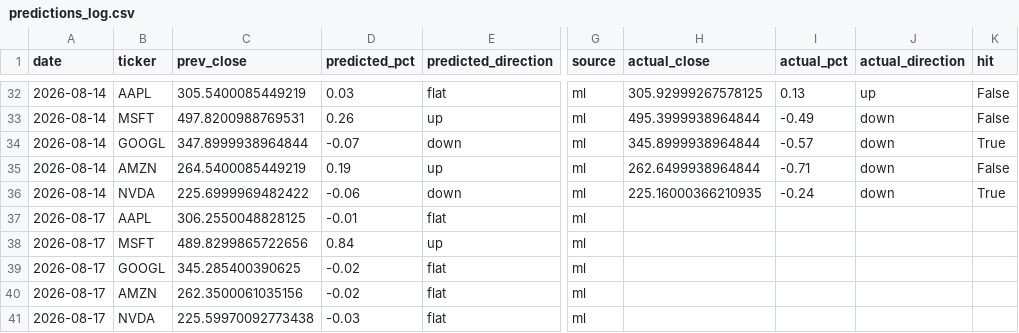
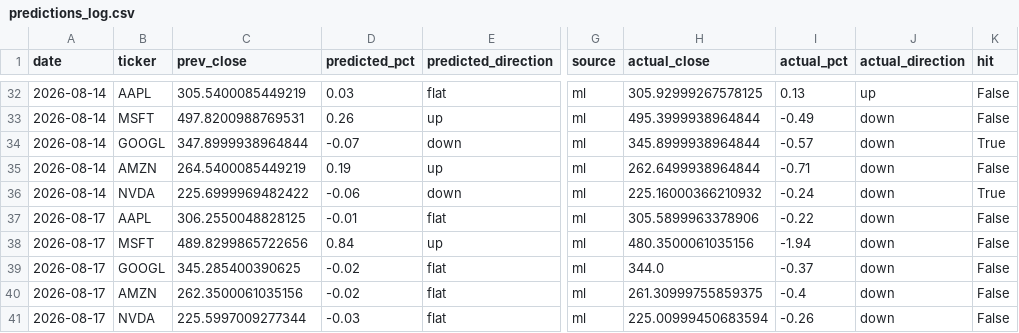
Before and after one commit to Revanth-Naik/niffler, a CSV file: data/processed/predictions_log.csv, drawn as a sheet; only a part is shown, gaps mark what is left out; the diff names each change by its address in the sheet, - before the commit and + after, or states it on an @@ line.

Commit message:
Record actuals for 2026-08-17

```diff
--- a/data/processed/predictions_log.csv
+++ b/data/processed/predictions_log.csv
-H36 (actual_close): 225.16000366210935
+H36 (actual_close): 225.16000366210932
-H37 (actual_close): (empty)
+H37 (actual_close): 305.5899963378906
-I37 (actual_pct): (empty)
+I37 (actual_pct): -0.22
-J37:J41 (actual_direction): (empty)
+J37:J41 (actual_direction): down
-K37:K41 (hit): (empty)
+K37:K41 (hit): False
-H38 (actual_close): (empty)
+H38 (actual_close): 480.3500061035156
-I38 (actual_pct): (empty)
+I38 (actual_pct): -1.94
-H39 (actual_close): (empty)
+H39 (actual_close): 344.0
-I39 (actual_pct): (empty)
+I39 (actual_pct): -0.37
-H40 (actual_close): (empty)
+H40 (actual_close): 261.30999755859375
-I40 (actual_pct): (empty)
+I40 (actual_pct): -0.4
-C41 (prev_close): 225.59970092773438
+C41 (prev_close): 225.5997009277344
-H41 (actual_close): (empty)
+H41 (actual_close): 225.00999450683594
-I41 (actual_pct): (empty)
+I41 (actual_pct): -0.26
```
